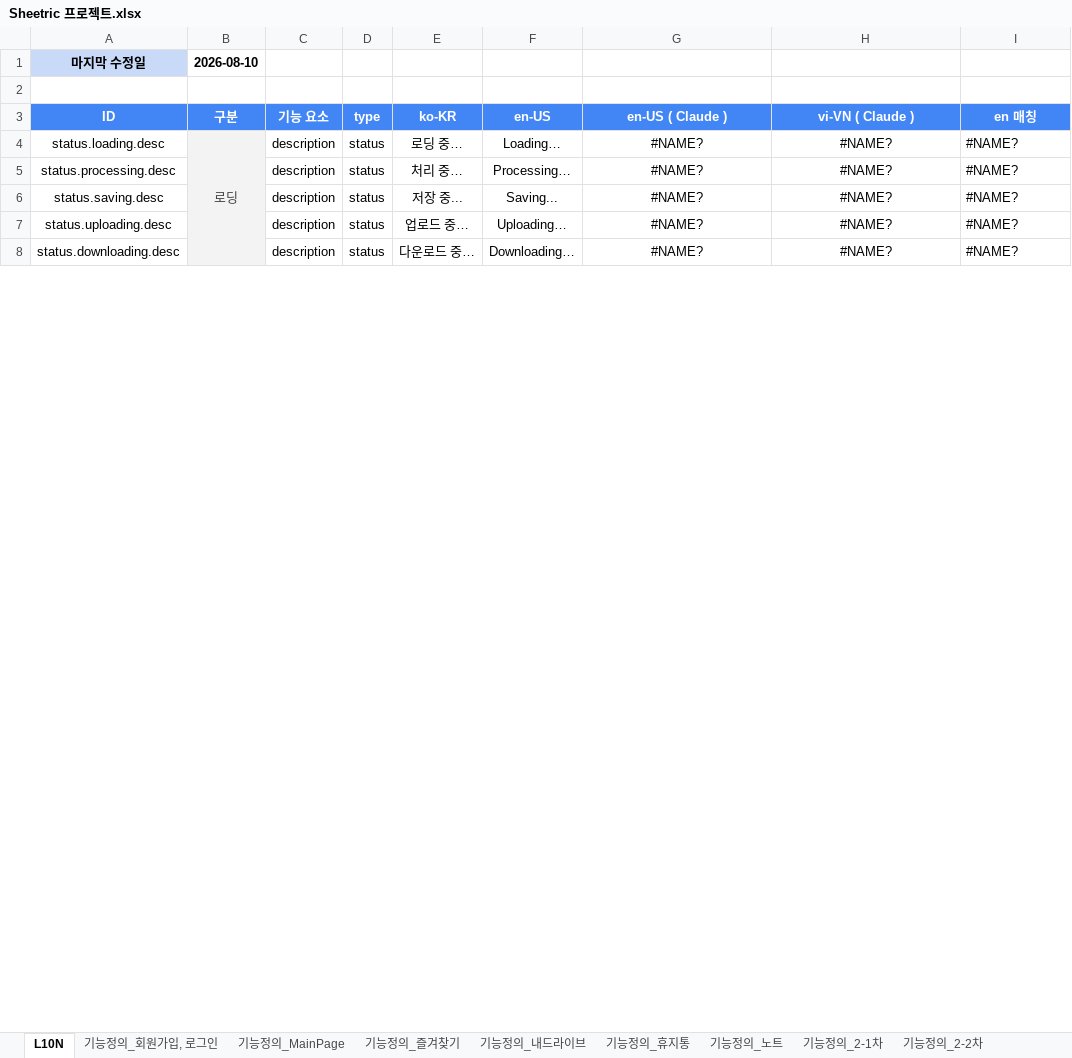
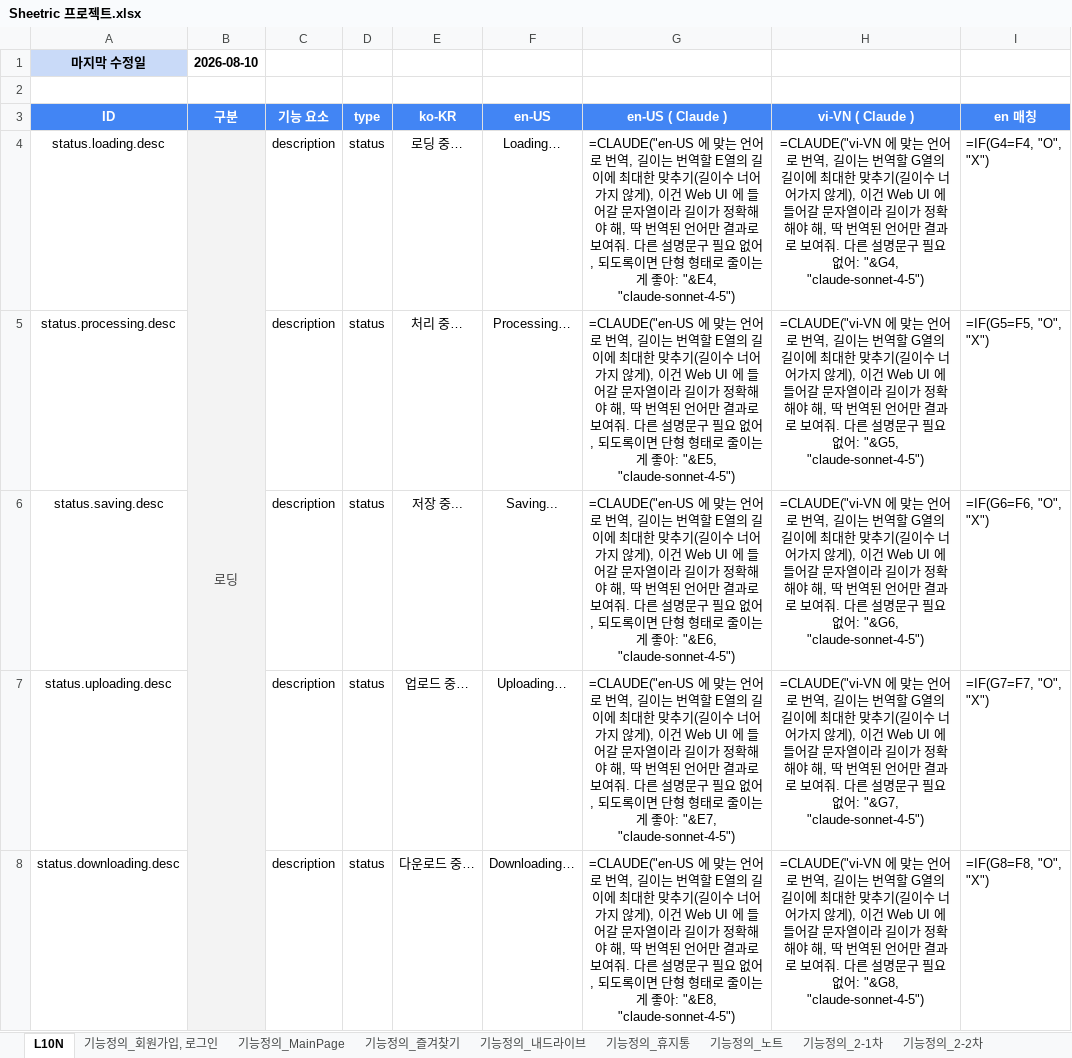
Before and after one commit to echoit-joy/product-knowledge-base, an Excel workbook: projects/sheetric/xlsx/Sheetric 프로젝트.xlsx, sheet L10N, drawn as a sheet; only a part is shown; values as stored, in another font and other column widths than the file's, no borders; formulas without a stored value are shown as written; charts and pictures and conditional formats not drawn; the diff covers the shown part only; the diff names each change by its address in the sheet, - before the commit and + after, or states it on an @@ line.

```diff
--- a/projects/sheetric/xlsx/Sheetric 프로젝트.xlsx (sheet L10N)
+++ b/projects/sheetric/xlsx/Sheetric 프로젝트.xlsx (sheet L10N)
-G4 (en-US ( Claude )): #NAME?
+G4 (en-US ( Claude )): =CLAUDE("en-US 에 맞는 언어로 번역, 길이는 번역할 E열의 길이에 최대한 맞추기(길이수 너어가지 않게), 이건 Web UI 에 들어갈 문자열이라 길이가 정확해야 해, 딱 번역된 언어만 결과로 보여줘. 다른 설명문구 필요 없어, 되도록이면 단형 형태로 줄이는게 좋아: "&E4, "claude-sonnet-4-5")
-H4 (vi-VN ( Claude )): #NAME?
+H4 (vi-VN ( Claude )): =CLAUDE("vi-VN 에 맞는 언어로 번역, 길이는 번역할 G열의 길이에 최대한 맞추기(길이수 너어가지 않게), 이건 Web UI 에 들어갈 문자열이라 길이가 정확해야 해, 딱 번역된 언어만 결과로 보여줘. 다른 설명문구 필요 없어: "&G4, "claude-sonnet-4-5")
-I4 (en 매칭): #NAME?
+I4 (en 매칭): =IF(G4=F4, "O", "X")
-G5 (en-US ( Claude )): #NAME?
+G5 (en-US ( Claude )): =CLAUDE("en-US 에 맞는 언어로 번역, 길이는 번역할 E열의 길이에 최대한 맞추기(길이수 너어가지 않게), 이건 Web UI 에 들어갈 문자열이라 길이가 정확해야 해, 딱 번역된 언어만 결과로 보여줘. 다른 설명문구 필요 없어, 되도록이면 단형 형태로 줄이는게 좋아: "&E5, "claude-sonnet-4-5")
-H5 (vi-VN ( Claude )): #NAME?
+H5 (vi-VN ( Claude )): =CLAUDE("vi-VN 에 맞는 언어로 번역, 길이는 번역할 G열의 길이에 최대한 맞추기(길이수 너어가지 않게), 이건 Web UI 에 들어갈 문자열이라 길이가 정확해야 해, 딱 번역된 언어만 결과로 보여줘. 다른 설명문구 필요 없어: "&G5, "claude-sonnet-4-5")
-I5 (en 매칭): #NAME?
+I5 (en 매칭): =IF(G5=F5, "O", "X")
-G6 (en-US ( Claude )): #NAME?
+G6 (en-US ( Claude )): =CLAUDE("en-US 에 맞는 언어로 번역, 길이는 번역할 E열의 길이에 최대한 맞추기(길이수 너어가지 않게), 이건 Web UI 에 들어갈 문자열이라 길이가 정확해야 해, 딱 번역된 언어만 결과로 보여줘. 다른 설명문구 필요 없어, 되도록이면 단형 형태로 줄이는게 좋아: "&E6, "claude-sonnet-4-5")
-H6 (vi-VN ( Claude )): #NAME?
+H6 (vi-VN ( Claude )): =CLAUDE("vi-VN 에 맞는 언어로 번역, 길이는 번역할 G열의 길이에 최대한 맞추기(길이수 너어가지 않게), 이건 Web UI 에 들어갈 문자열이라 길이가 정확해야 해, 딱 번역된 언어만 결과로 보여줘. 다른 설명문구 필요 없어: "&G6, "claude-sonnet-4-5")
-I6 (en 매칭): #NAME?
+I6 (en 매칭): =IF(G6=F6, "O", "X")
-G7 (en-US ( Claude )): #NAME?
+G7 (en-US ( Claude )): =CLAUDE("en-US 에 맞는 언어로 번역, 길이는 번역할 E열의 길이에 최대한 맞추기(길이수 너어가지 않게), 이건 Web UI 에 들어갈 문자열이라 길이가 정확해야 해, 딱 번역된 언어만 결과로 보여줘. 다른 설명문구 필요 없어, 되도록이면 단형 형태로 줄이는게 좋아: "&E7, "claude-sonnet-4-5")
-H7 (vi-VN ( Claude )): #NAME?
+H7 (vi-VN ( Claude )): =CLAUDE("vi-VN 에 맞는 언어로 번역, 길이는 번역할 G열의 길이에 최대한 맞추기(길이수 너어가지 않게), 이건 Web UI 에 들어갈 문자열이라 길이가 정확해야 해, 딱 번역된 언어만 결과로 보여줘. 다른 설명문구 필요 없어: "&G7, "claude-sonnet-4-5")
-I7 (en 매칭): #NAME?
+I7 (en 매칭): =IF(G7=F7, "O", "X")
-G8 (en-US ( Claude )): #NAME?
+G8 (en-US ( Claude )): =CLAUDE("en-US 에 맞는 언어로 번역, 길이는 번역할 E열의 길이에 최대한 맞추기(길이수 너어가지 않게), 이건 Web UI 에 들어갈 문자열이라 길이가 정확해야 해, 딱 번역된 언어만 결과로 보여줘. 다른 설명문구 필요 없어, 되도록이면 단형 형태로 줄이는게 좋아: "&E8, "claude-sonnet-4-5")
-H8 (vi-VN ( Claude )): #NAME?
+H8 (vi-VN ( Claude )): =CLAUDE("vi-VN 에 맞는 언어로 번역, 길이는 번역할 G열의 길이에 최대한 맞추기(길이수 너어가지 않게), 이건 Web UI 에 들어갈 문자열이라 길이가 정확해야 해, 딱 번역된 언어만 결과로 보여줘. 다른 설명문구 필요 없어: "&G8, "claude-sonnet-4-5")
-I8 (en 매칭): #NAME?
+I8 (en 매칭): =IF(G8=F8, "O", "X")
```
Also changed, not shown: 243 edited cells elsewhere in this sheet, sheet 기능정의_노트, charts or pictures, 1 other file.
